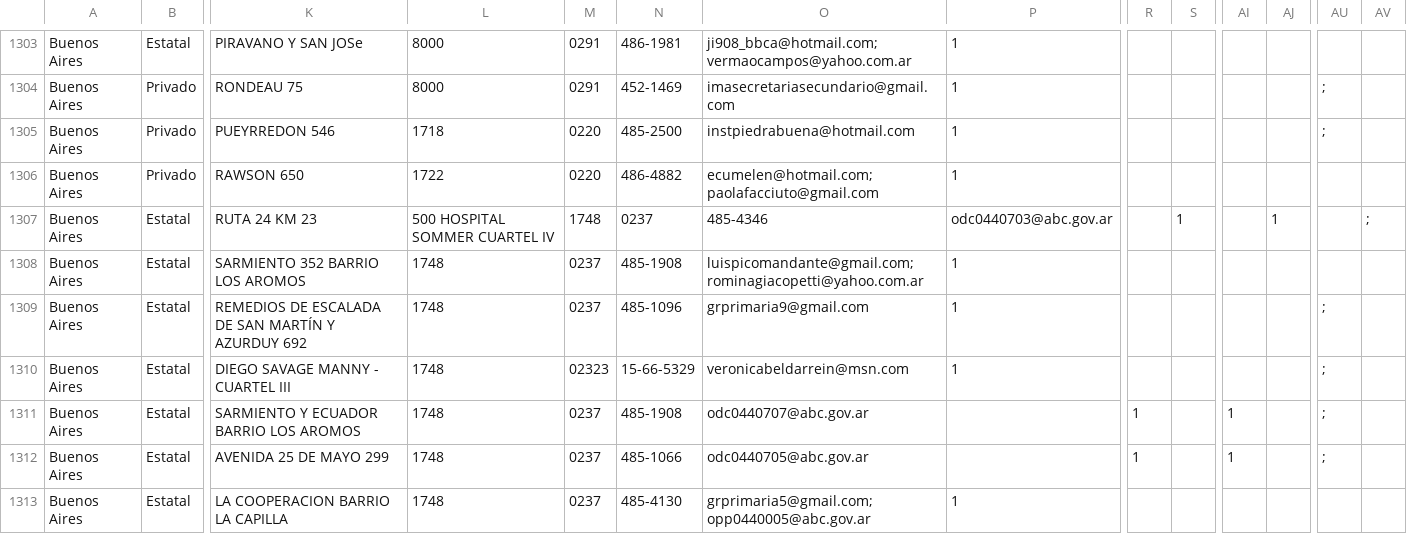
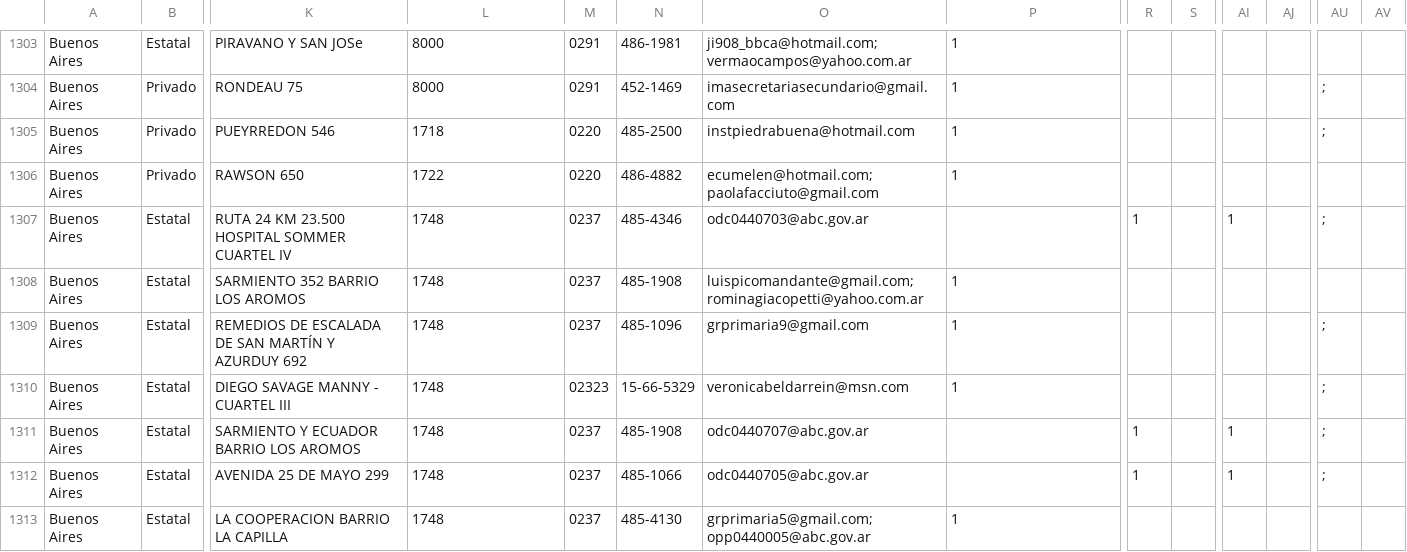
Before and after one commit to emypb93/Datasets, a CSV file: padron_escuelas _copia.csv, drawn as a sheet; only a part is shown, gaps mark what is left out; the diff names each change by its address in the sheet, - before the commit and + after, or states it on an @@ line.

Commit message:
Update padron_escuelas _copia.csv

```diff
--- a/padron_escuelas _copia.csv
+++ b/padron_escuelas _copia.csv
-K1307: RUTA 24 KM 23
+K1307: RUTA 24 KM 23.500 HOSPITAL SOMMER CUARTEL IV
-L1307: 500 HOSPITAL SOMMER CUARTEL IV
+L1307: 1748
-M1307: 1748
+M1307: 0237
-N1307: 0237
+N1307: 485-4346
-O1307: 485-4346
+O1307: odc0440703@abc.gov.ar
-P1307: odc0440703@abc.gov.ar
+P1307: (empty)
-R1307: (empty)
+R1307: 1
-S1307: 1
+S1307: (empty)
-AI1307: (empty)
+AI1307: 1
-AJ1307: 1
+AJ1307: (empty)
-AU1307: (empty)
+AU1307: ;
-AV1307: ;
+AV1307: (empty)
```
